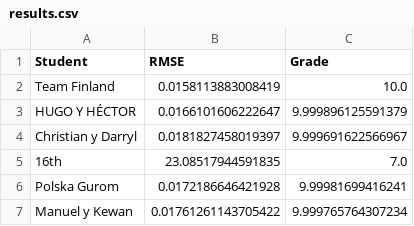
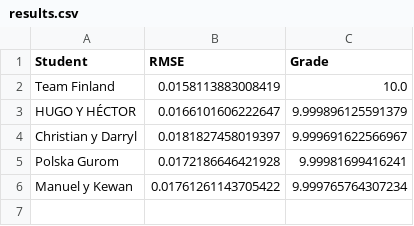
Before and after one commit to vignoni/mec-prac5, a CSV file: results.csv, drawn as a sheet.

Commit message:
Update results.csv

```diff
--- a/results.csv
+++ b/results.csv
@@ -4,3 +4,2 @@ HUGO Y HÉCTOR,0.0166101606222647,9.999896125591379
 Christian y Darryl,0.0181827458019397,9.999691622566967
-16th,23.08517944591835,7.0
 Polska Gurom,0.0172186646421928,9.99981699416241
```
